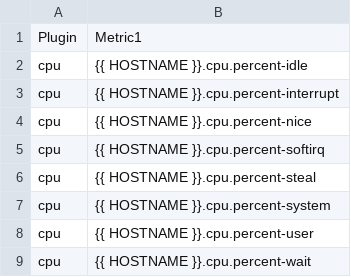
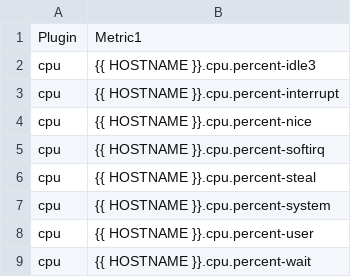
Before and after one commit to nntai/docs-1, a CSV file: assets/ghes-collectd-metrics.csv, drawn as a sheet; only a part is shown.

Commit message:
Update ghes-collectd-metrics.csv

```diff
--- a/assets/ghes-collectd-metrics.csv
+++ b/assets/ghes-collectd-metrics.csv
@@ -1,3 +1,3 @@
 Plugin,Metric1
-cpu,{{ HOSTNAME }}.cpu.percent-idle
+cpu,{{ HOSTNAME }}.cpu.percent-idle3
 cpu,{{ HOSTNAME }}.cpu.percent-interrupt
```
